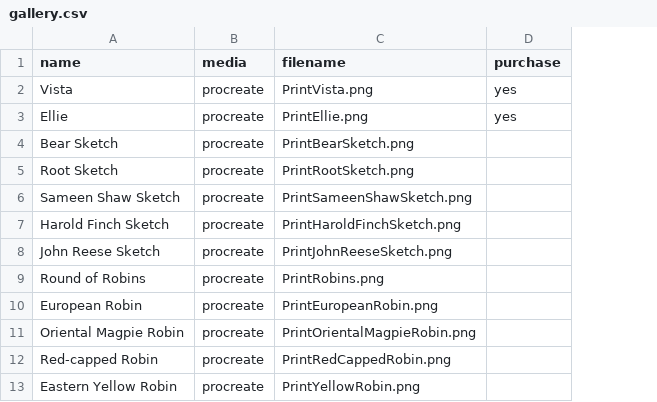
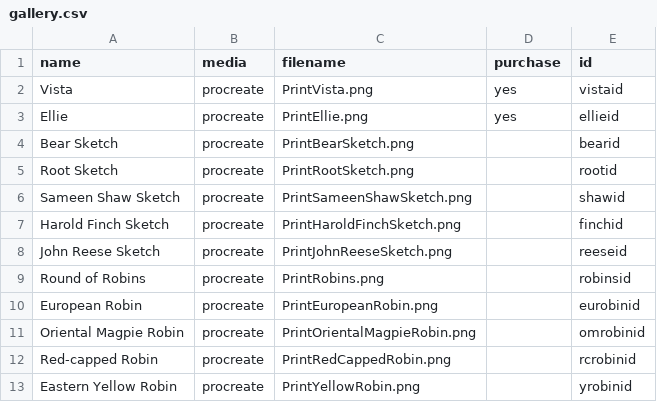
Before and after one commit to RosabelleArmstead/rosabelleart, a CSV file: data/gallery.csv, drawn as a sheet; only a part is shown; the diff names each change by its address in the sheet, - before the commit and + after, or states it on an @@ line.

Commit message:
add modal display to gallery

```diff
--- a/data/gallery.csv
+++ b/data/gallery.csv
+column E (id), rows 2-13: vistaid | ellieid | bearid | rootid | shawid | finchid | reeseid | robinsid | eurobinid | omrobinid | rcrobinid | yrobinid
```
Also changed, not shown: data/sketchbook.csv, 3 other files.
